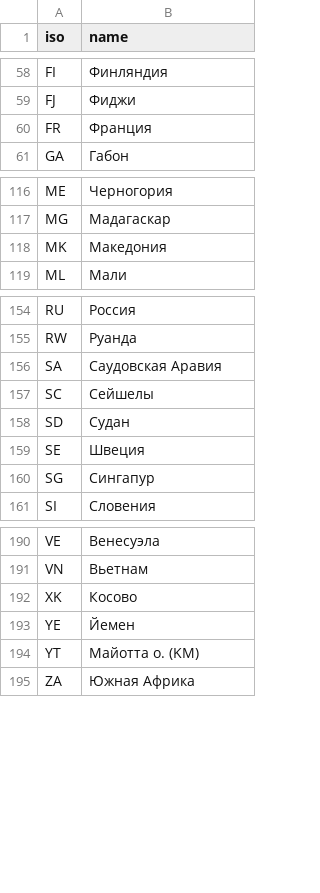
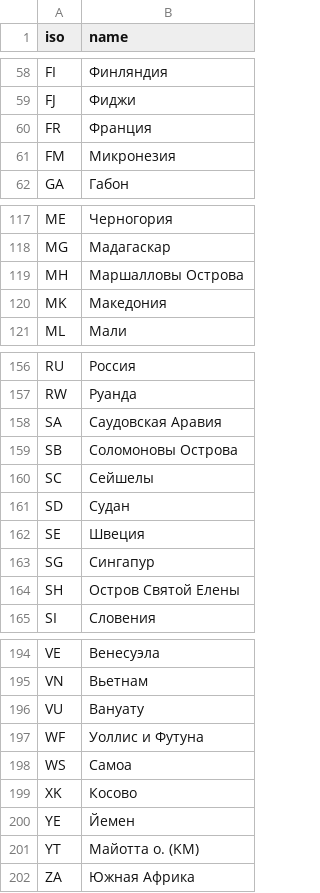
Before and after one commit to SailorMax/data, a CSV file: geo/translates/countries/ru.csv, drawn as a sheet; only a part is shown, gaps mark what is left out; the diff names each change by its address in the sheet, - before the commit and + after, or states it on an @@ line.

```diff
--- a/geo/translates/countries/ru.csv
+++ b/geo/translates/countries/ru.csv
+row 61: FM | Микронезия
+row 119: MH | Маршалловы Острова
+row 159: SB | Соломоновы Острова
+row 164: SH | Остров Святой Елены
+row 196: VU | Вануату
+row 197: WF | Уоллис и Футуна
+row 198: WS | Самоа
```
Also changed, not shown: covid-19/time_series_covid19_confirmed_global.csv, covid-19/time_series_covid19_deaths_global.csv, 13 other files.
